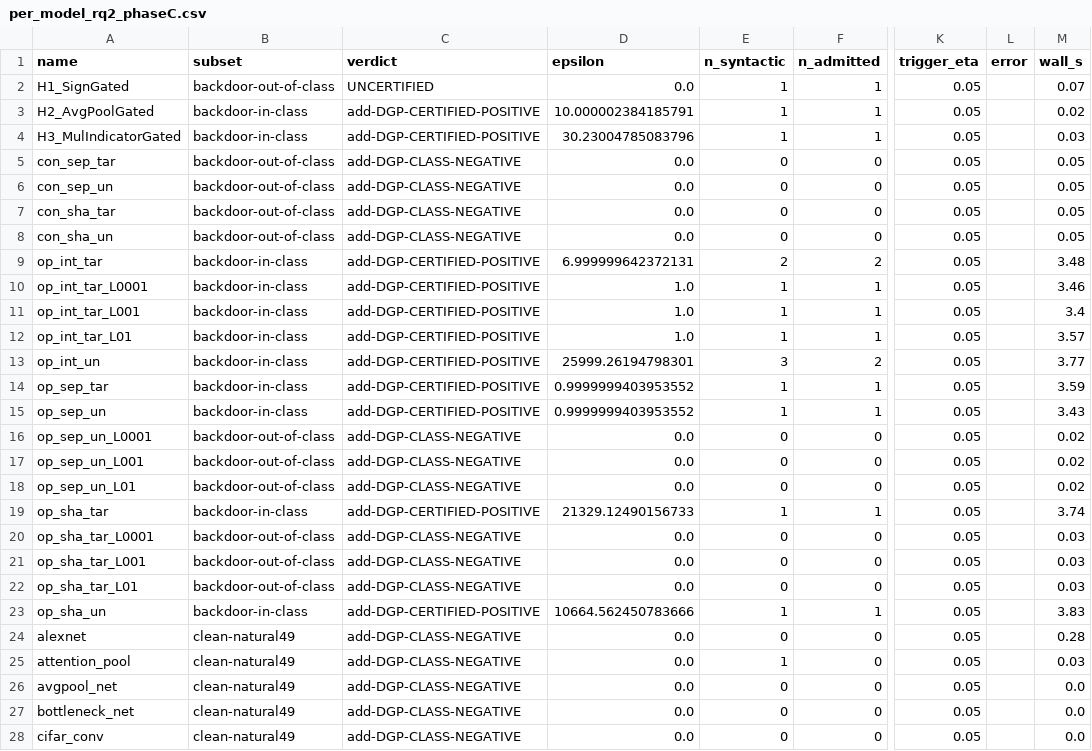
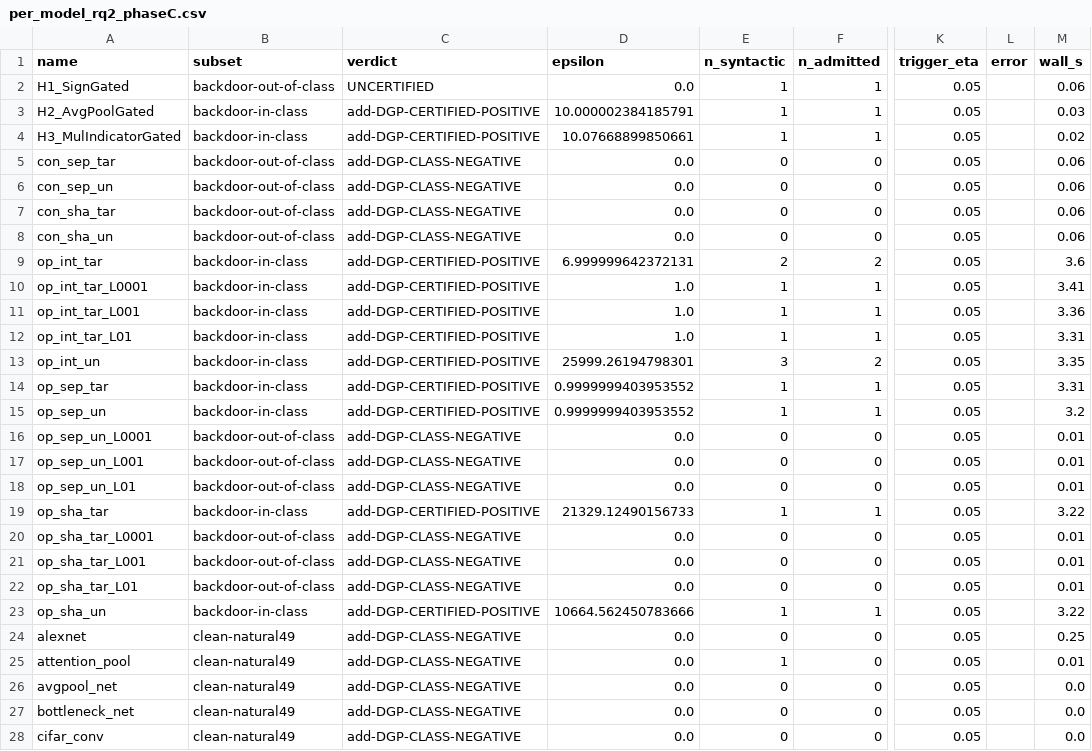
Before and after one commit to babutiger/ArchProof, a CSV file: truth_source/per_model_rq2_phaseC.csv, drawn as a sheet; only a part is shown, gaps mark what is left out; the diff covers the shown part only; the diff names each change by its address in the sheet, - before the commit and + after, or states it on an @@ line.

```diff
--- a/truth_source/per_model_rq2_phaseC.csv
+++ b/truth_source/per_model_rq2_phaseC.csv
-M2 (wall_s): 0.07
+M2 (wall_s): 0.06
-M3 (wall_s): 0.02
+M3 (wall_s): 0.03
-D4 (epsilon): 30.23004785083796
+D4 (epsilon): 10.07668899850661
-M4 (wall_s): 0.03
+M4 (wall_s): 0.02
-M5:M8 (wall_s): 0.05
+M5:M8 (wall_s): 0.06
-M9 (wall_s): 3.48
+M9 (wall_s): 3.6
-M10 (wall_s): 3.46
+M10 (wall_s): 3.41
-M11 (wall_s): 3.4
+M11 (wall_s): 3.36
-M12 (wall_s): 3.57
+M12 (wall_s): 3.31
-M13 (wall_s): 3.77
+M13 (wall_s): 3.35
-M14 (wall_s): 3.59
+M14 (wall_s): 3.31
-M15 (wall_s): 3.43
+M15 (wall_s): 3.2
-M16:M18 (wall_s): 0.02
+M16:M18 (wall_s): 0.01
-M19 (wall_s): 3.74
+M19 (wall_s): 3.22
-M20:M22 (wall_s): 0.03
+M20:M22 (wall_s): 0.01
-M23 (wall_s): 3.83
+M23 (wall_s): 3.22
-M24 (wall_s): 0.28
+M24 (wall_s): 0.25
-M25 (wall_s): 0.03
+M25 (wall_s): 0.01
```
Also changed, not shown: 15 edited cells elsewhere in this file, 21 other files.
